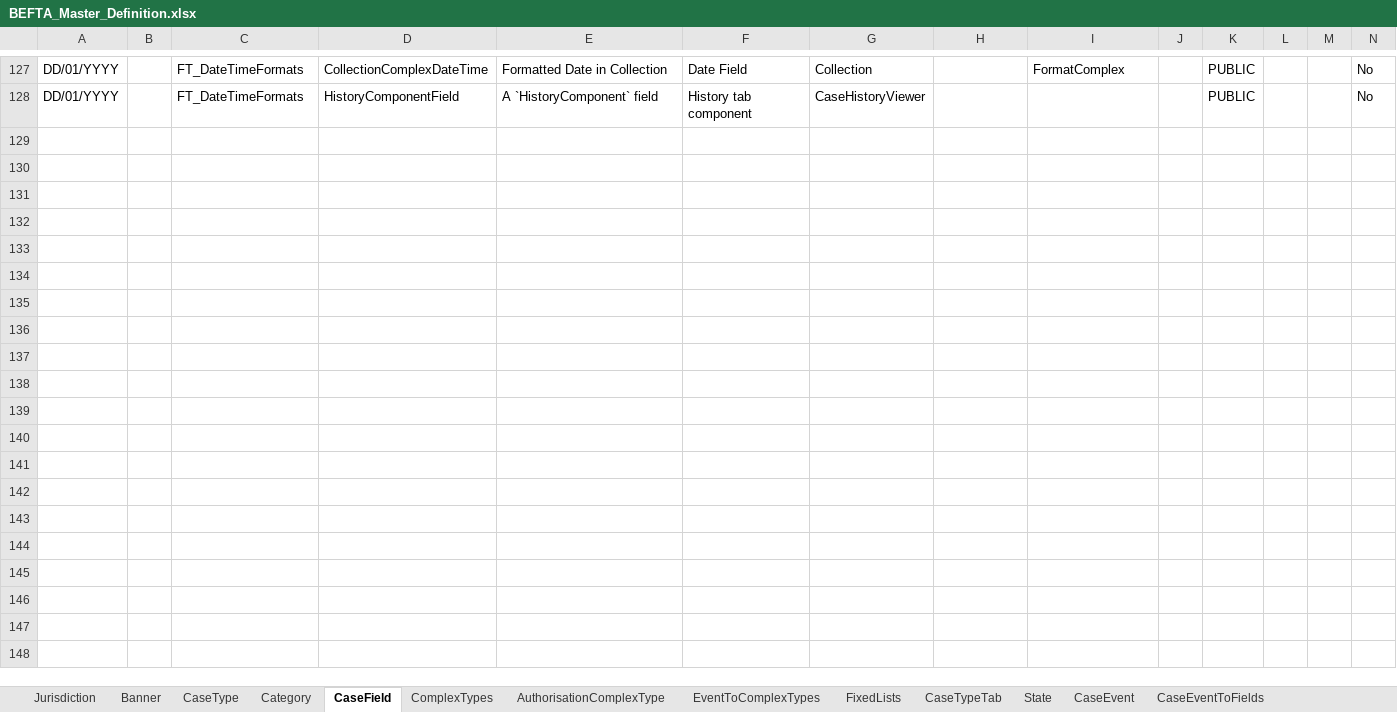
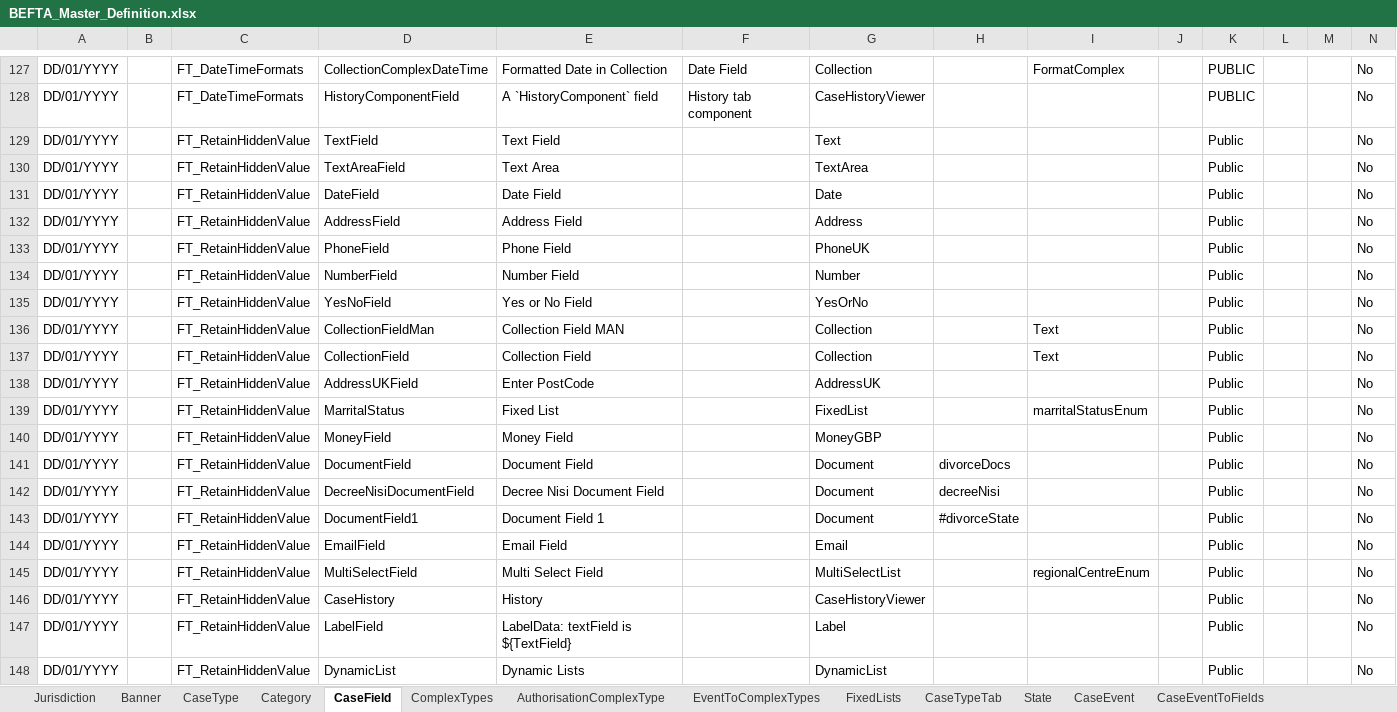
Before and after one commit to hmcts/befta-fw, an Excel workbook: src/main/resources/uk/gov/hmcts/befta/dse/ccd/definitions/excel/BEFTA_Master_Definition.xlsx, sheet CaseField, drawn as a sheet; only a part is shown, gaps mark what is left out; values as stored, in another font and other column widths than the file's, no borders; table styles not drawn; the diff names each change by its address in the sheet, - before the commit and + after, or states it on an @@ line.

```diff
--- a/src/main/resources/uk/gov/hmcts/befta/dse/ccd/definitions/excel/BEFTA_Master_Definition.xlsx (sheet CaseField)
+++ b/src/main/resources/uk/gov/hmcts/befta/dse/ccd/definitions/excel/BEFTA_Master_Definition.xlsx (sheet CaseField)
+row 129: DD/01/YYYY |  | FT_RetainHiddenValue | TextField | Text Field |  | Text |  |  |  | Public |  |  | No
+row 130: DD/01/YYYY |  | FT_RetainHiddenValue | TextAreaField | Text Area |  | TextArea |  |  |  | Public |  |  | No
+row 131: DD/01/YYYY |  | FT_RetainHiddenValue | DateField | Date Field |  | Date |  |  |  | Public |  |  | No
+row 132: DD/01/YYYY |  | FT_RetainHiddenValue | AddressField | Address Field |  | Address |  |  |  | Public |  |  | No
+row 133: DD/01/YYYY |  | FT_RetainHiddenValue | PhoneField | Phone Field |  | PhoneUK |  |  |  | Public |  |  | No
+row 134: DD/01/YYYY |  | FT_RetainHiddenValue | NumberField | Number Field |  | Number |  |  |  | Public |  |  | No
+row 135: DD/01/YYYY |  | FT_RetainHiddenValue | YesNoField | Yes or No Field |  | YesOrNo |  |  |  | Public |  |  | No
+row 136: DD/01/YYYY |  | FT_RetainHiddenValue | CollectionFieldMan | Collection Field MAN |  | Collection |  | Text |  | Public |  |  | No
+row 137: DD/01/YYYY |  | FT_RetainHiddenValue | CollectionField | Collection Field |  | Collection |  | Text |  | Public |  |  | No
+row 138: DD/01/YYYY |  | FT_RetainHiddenValue | AddressUKField | Enter PostCode |  | AddressUK |  |  |  | Public |  |  | No
+row 139: DD/01/YYYY |  | FT_RetainHiddenValue | MarritalStatus | Fixed List |  | FixedList |  | marritalStatusEnum |  | Public |  |  | No
+row 140: DD/01/YYYY |  | FT_RetainHiddenValue | MoneyField | Money Field |  | MoneyGBP |  |  |  | Public |  |  | No
+row 141: DD/01/YYYY |  | FT_RetainHiddenValue | DocumentField | Document Field |  | Document | divorceDocs |  |  | Public |  |  | No
+row 142: DD/01/YYYY |  | FT_RetainHiddenValue | DecreeNisiDocumentField | Decree Nisi Document Field |  | Document | decreeNisi |  |  | Public |  |  | No
+row 143: DD/01/YYYY |  | FT_RetainHiddenValue | DocumentField1 | Document Field 1 |  | Document | #divorceState |  |  | Public |  |  | No
+row 144: DD/01/YYYY |  | FT_RetainHiddenValue | EmailField | Email Field |  | Email |  |  |  | Public |  |  | No
+row 145: DD/01/YYYY |  | FT_RetainHiddenValue | MultiSelectField | Multi Select Field |  | MultiSelectList |  | regionalCentreEnum |  | Public |  |  | No
+row 146: DD/01/YYYY |  | FT_RetainHiddenValue | CaseHistory | History |  | CaseHistoryViewer |  |  |  | Public |  |  | No
+row 147: DD/01/YYYY |  | FT_RetainHiddenValue | LabelField | LabelData: textField is ${TextField} |  | Label |  |  |  | Public |  |  | No
+row 148: DD/01/YYYY |  | FT_RetainHiddenValue | DynamicList | Dynamic Lists |  | DynamicList |  |  |  | Public |  |  | No
```
Also changed, not shown: sheet CaseEventToFields, sheet AuthorisationCaseField, sheet WorkBasketResultFields, sheet WorkBasketInputFields, sheet SearchInputFields, sheet CaseEvent, 8 more sheets, src/main/resources/uk/gov/hmcts/befta/dse/ccd/definitions/invalid/BEFTA_Master_Definition_invalid_retain_hidden_no_show_condition.xlsx.
